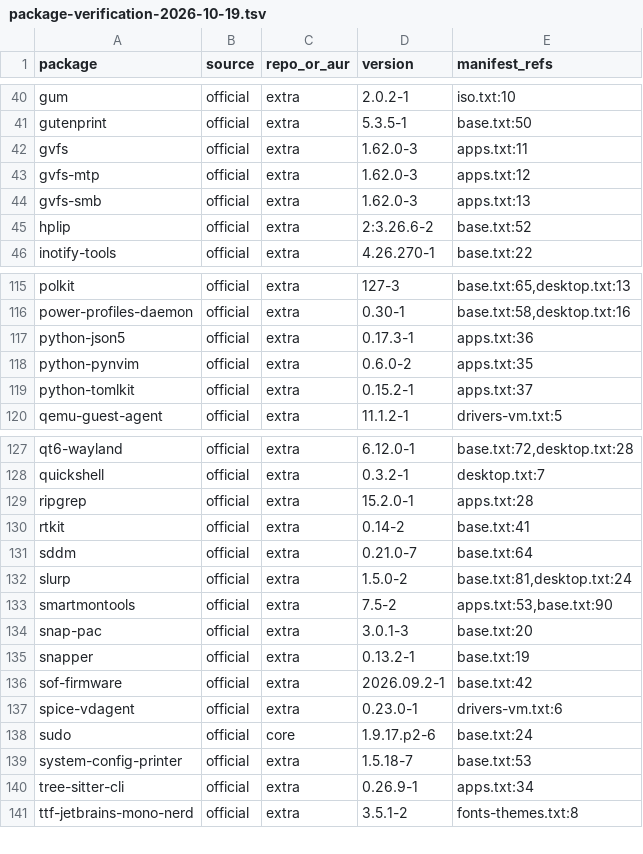
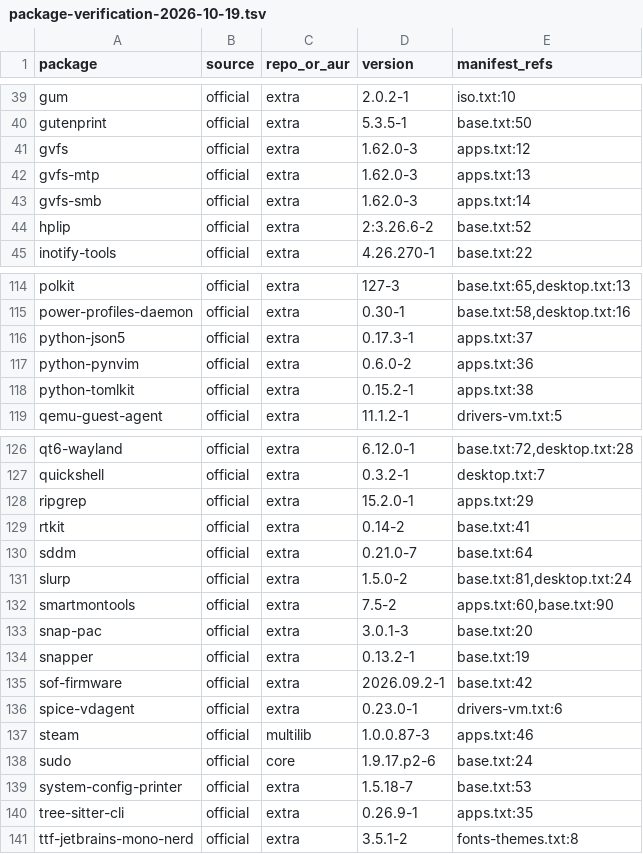
Before and after one commit to AmanicX/astra-os, a TSV file: manifests/package-verification-2026-10-19.tsv, drawn as a sheet; only a part is shown, gaps mark what is left out; the diff covers the shown part only.

```diff
--- a/manifests/package-verification-2026-10-19.tsv
+++ b/manifests/package-verification-2026-10-19.tsv
@@ -41,5 +40,5 @@ gum	official	extra	2.0.2-1	iso.txt:10
 gutenprint	official	extra	5.3.5-1	base.txt:50
-gvfs	official	extra	1.62.0-3	apps.txt:11
-gvfs-mtp	official	extra	1.62.0-3	apps.txt:12
-gvfs-smb	official	extra	1.62.0-3	apps.txt:13
+gvfs	official	extra	1.62.0-3	apps.txt:12
+gvfs-mtp	official	extra	1.62.0-3	apps.txt:13
+gvfs-smb	official	extra	1.62.0-3	apps.txt:14
 hplip	official	extra	2:3.26.6-2	base.txt:52
@@ -116,5 +115,5 @@ polkit	official	extra	127-3	base.txt:65,desktop.txt:13
 power-profiles-daemon	official	extra	0.30-1	base.txt:58,desktop.txt:16
-python-json5	official	extra	0.17.3-1	apps.txt:36
-python-pynvim	official	extra	0.6.0-2	apps.txt:35
-python-tomlkit	official	extra	0.15.2-1	apps.txt:37
+python-json5	official	extra	0.17.3-1	apps.txt:37
+python-pynvim	official	extra	0.6.0-2	apps.txt:36
+python-tomlkit	official	extra	0.15.2-1	apps.txt:38
 qemu-guest-agent	official	extra	11.1.2-1	drivers-vm.txt:5
@@ -128,3 +127,3 @@ qt6-wayland	official	extra	6.12.0-1	base.txt:72,desktop.txt:28
 quickshell	official	extra	0.3.2-1	desktop.txt:7
-ripgrep	official	extra	15.2.0-1	apps.txt:28
+ripgrep	official	extra	15.2.0-1	apps.txt:29
 rtkit	official	extra	0.14-2	base.txt:41
@@ -132,3 +131,3 @@ sddm	official	extra	0.21.0-7	base.txt:64
 slurp	official	extra	1.5.0-2	base.txt:81,desktop.txt:24
-smartmontools	official	extra	7.5-2	apps.txt:53,base.txt:90
+smartmontools	official	extra	7.5-2	apps.txt:60,base.txt:90
 snap-pac	official	extra	3.0.1-3	base.txt:20
@@ -137,5 +136,6 @@ sof-firmware	official	extra	2026.09.2-1	base.txt:42
 spice-vdagent	official	extra	0.23.0-1	drivers-vm.txt:6
+steam	official	multilib	1.0.0.87-3	apps.txt:46
 sudo	official	core	1.9.17.p2-6	base.txt:24
 system-config-printer	official	extra	1.5.18-7	base.txt:53
-tree-sitter-cli	official	extra	0.26.9-1	apps.txt:34
+tree-sitter-cli	official	extra	0.26.9-1	apps.txt:35
 ttf-jetbrains-mono-nerd	official	extra	3.5.1-2	fonts-themes.txt:8
```
Also changed, not shown: 1 removed row and 26 edited cells elsewhere in this file, 9 other files.
